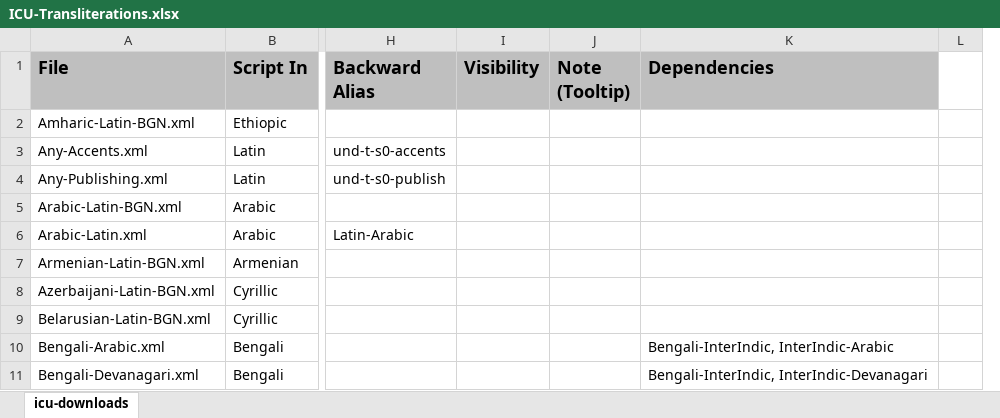
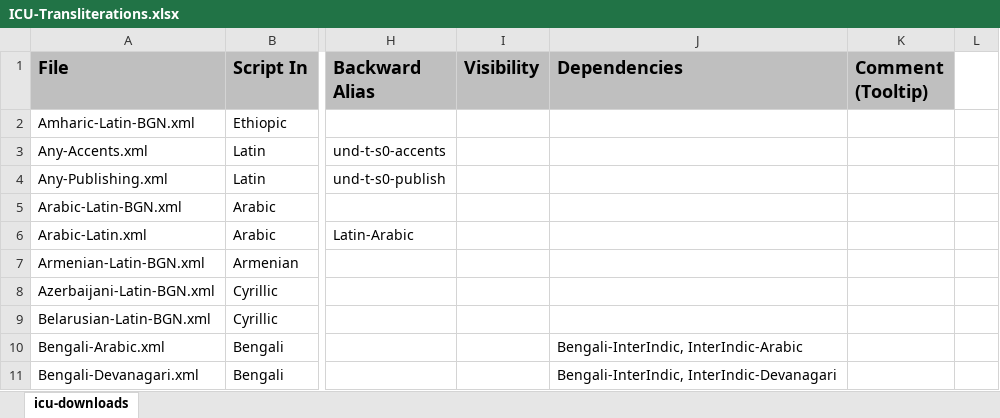
Before and after one commit to geezorg/Xliterator, an Excel workbook: data/ICU-Transliterations.xlsx, sheet icu-downloads, drawn as a sheet; only a part is shown, gaps mark what is left out; values as stored, in another font and other column widths than the file's, no borders; removed rows and columns are numbered as before the commit, all else as after; the diff names each change by its address in the sheet, - before the commit and + after, or states it on an @@ line.

Commit message:
column juggle

```diff
--- a/data/ICU-Transliterations.xlsx (sheet icu-downloads)
+++ b/data/ICU-Transliterations.xlsx (sheet icu-downloads)
-column J (Note (Tooltip)), empty
+column K (Comment (Tooltip)), empty
```
